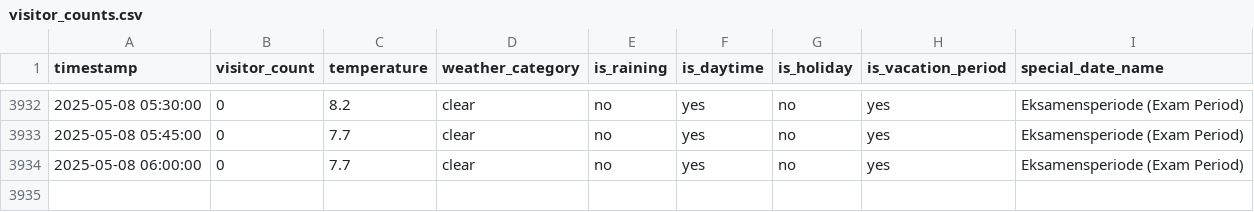
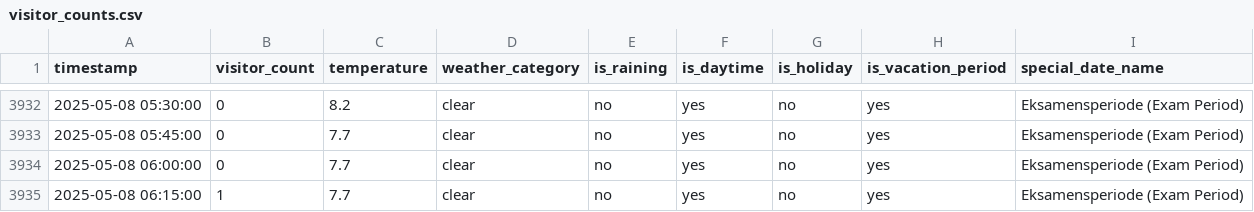
Before and after one commit to MetisPrometheus/datacollector-trimmeriet, a CSV file: data/visitor_counts.csv, drawn as a sheet; only a part is shown, gaps mark what is left out; the diff names each change by its address in the sheet, - before the commit and + after, or states it on an @@ line.

```diff
--- a/data/visitor_counts.csv
+++ b/data/visitor_counts.csv
+row 3935: 2025-05-08 06:15:00 | 1 | 7.7 | clear | no | yes | no | yes | Eksamensperiode (Exam Period)
```
